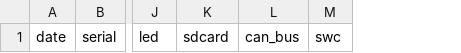
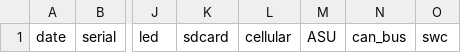
Before and after one commit to Micronet-Ltd/OBC_PROD_SW, a CSV file: factory_software/OBC_TEST_FILES/testResults/summary.csv, drawn as a sheet; only a part is shown, gaps mark what is left out; the diff names each change by its address in the sheet, - before the commit and + after, or states it on an @@ line.

Commit message:
Fixed test results

```diff
--- a/factory_software/OBC_TEST_FILES/testResults/summary.csv
+++ b/factory_software/OBC_TEST_FILES/testResults/summary.csv
+column L, row 1: cellular
+column M, row 1: ASU
```
Also changed, not shown: factory_software/OBC_TEST_FILES/testResults/summary_template.csv, 1 other file.
